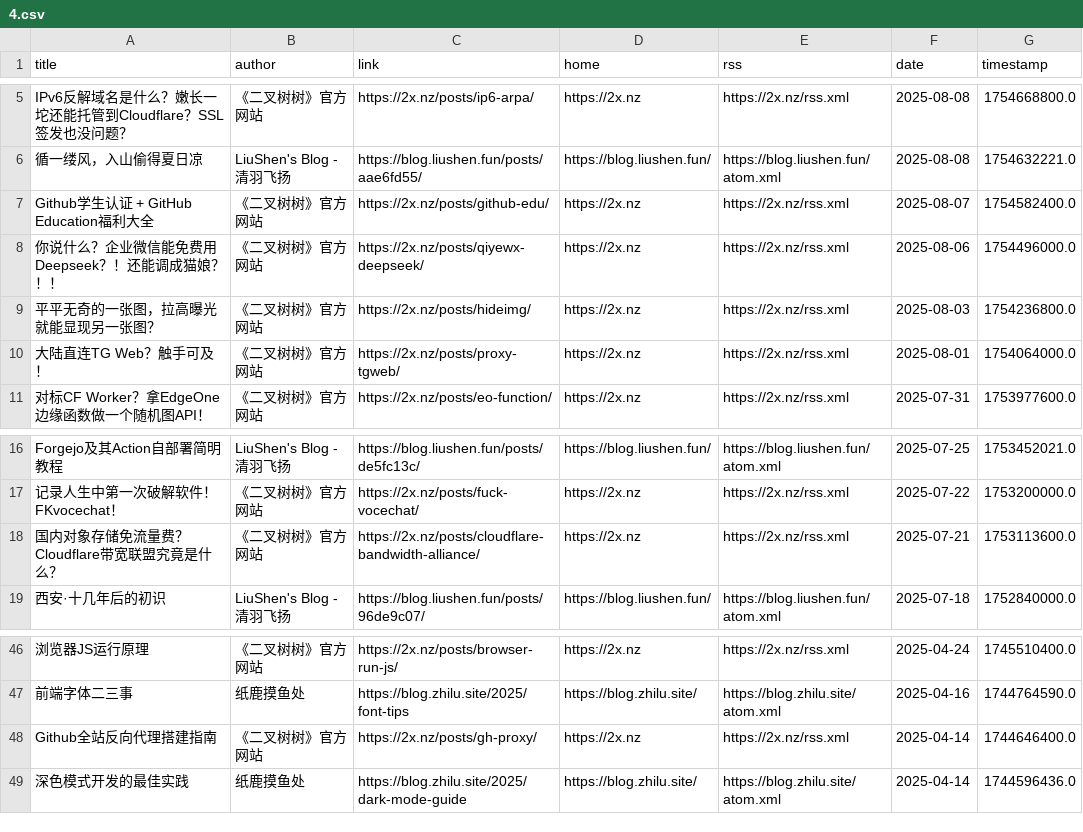
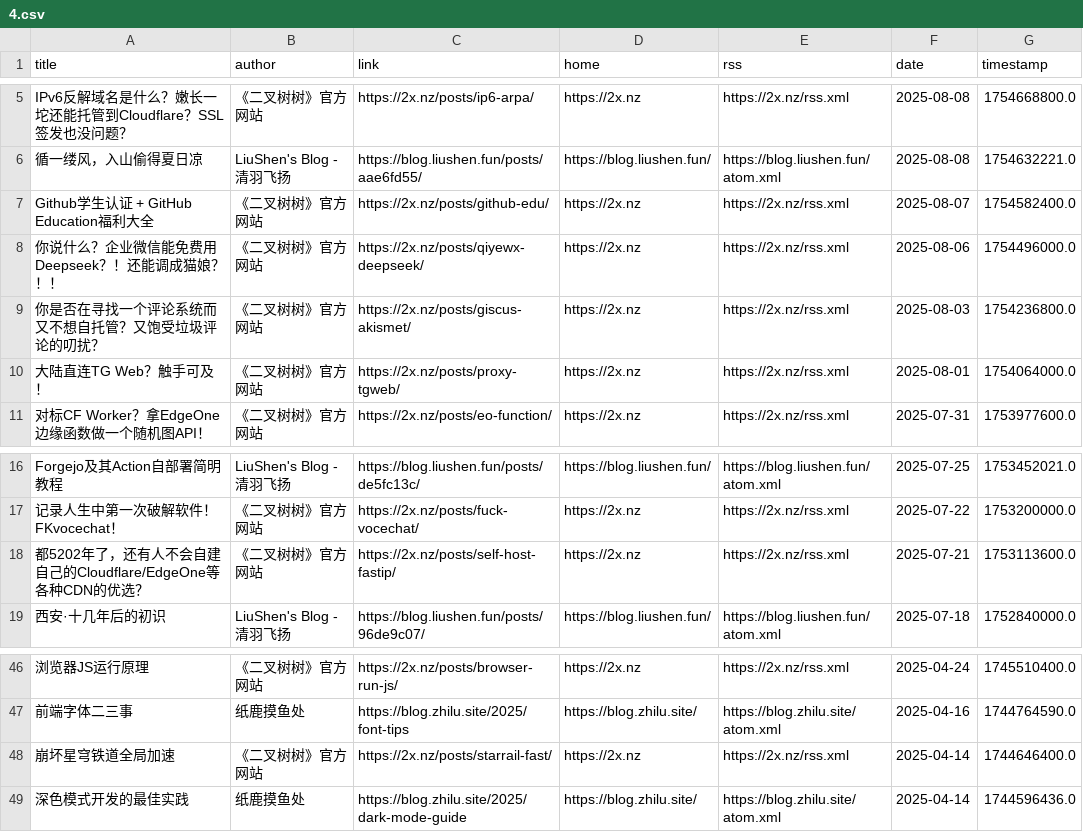
Before and after one commit to Moretti815/rssblog-source, a CSV file: all/4.csv, drawn as a sheet; only a part is shown, gaps mark what is left out; the diff names each change by its address in the sheet, - before the commit and + after, or states it on an @@ line.

```diff
--- a/all/4.csv
+++ b/all/4.csv
-A9 (title): 平平无奇的一张图，拉高曝光就能显现另一张图？
+A9 (title): 你是否在寻找一个评论系统而又不想自托管？又饱受垃圾评论的叨扰？
-C9 (link): https://2x.nz/posts/hideimg/
+C9 (link): https://2x.nz/posts/giscus-akismet/
-A18 (title): 国内对象存储免流量费？Cloudflare带宽联盟究竟是什么？
+A18 (title): 都5202年了，还有人不会自建自己的Cloudflare/EdgeOne等各种CDN的优选？
-C18 (link): https://2x.nz/posts/cloudflare-bandwidth-alliance/
+C18 (link): https://2x.nz/posts/self-host-fastip/
-A48 (title): Github全站反向代理搭建指南
+A48 (title): 崩坏星穹铁道全局加速
-C48 (link): https://2x.nz/posts/gh-proxy/
+C48 (link): https://2x.nz/posts/starrail-fast/
```
Also changed, not shown: date/202504/1.csv, date/202507/1.csv, 12 other files.
